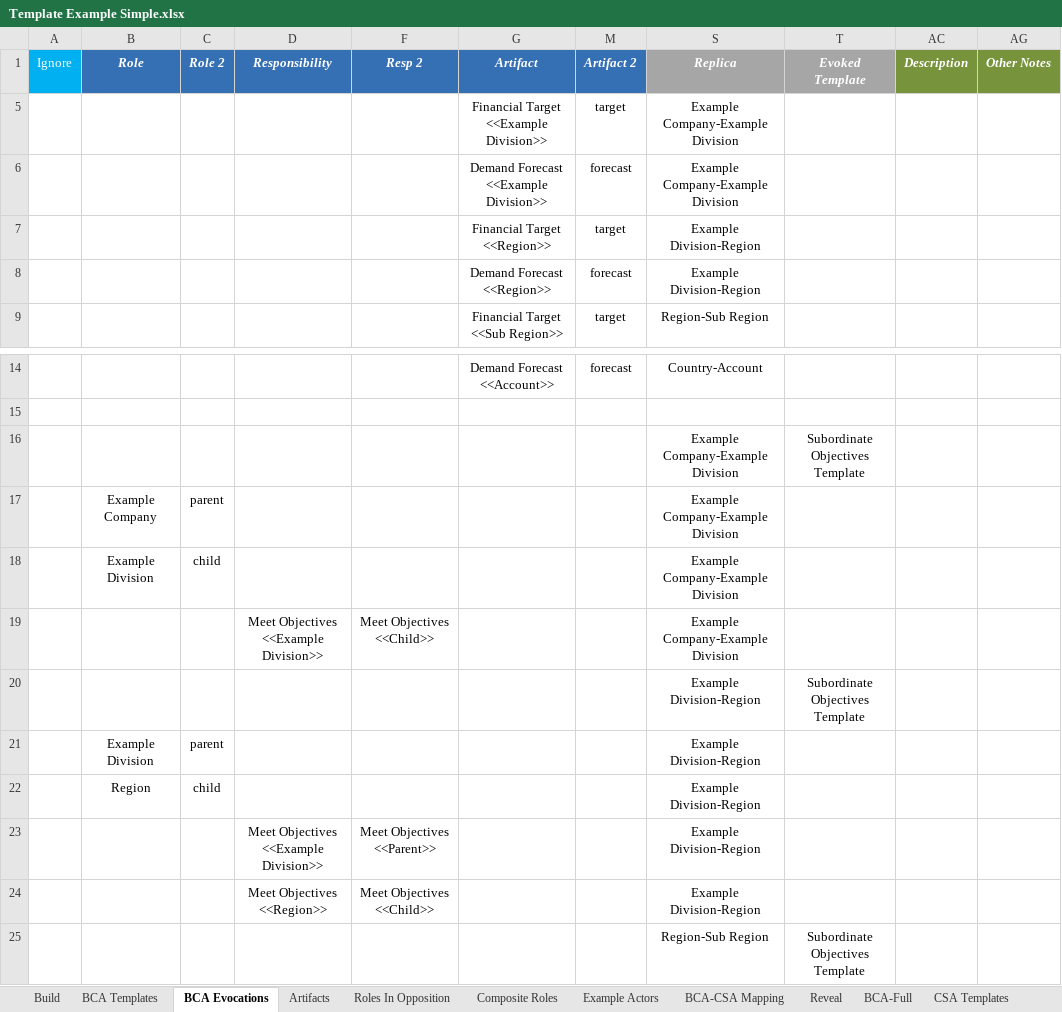
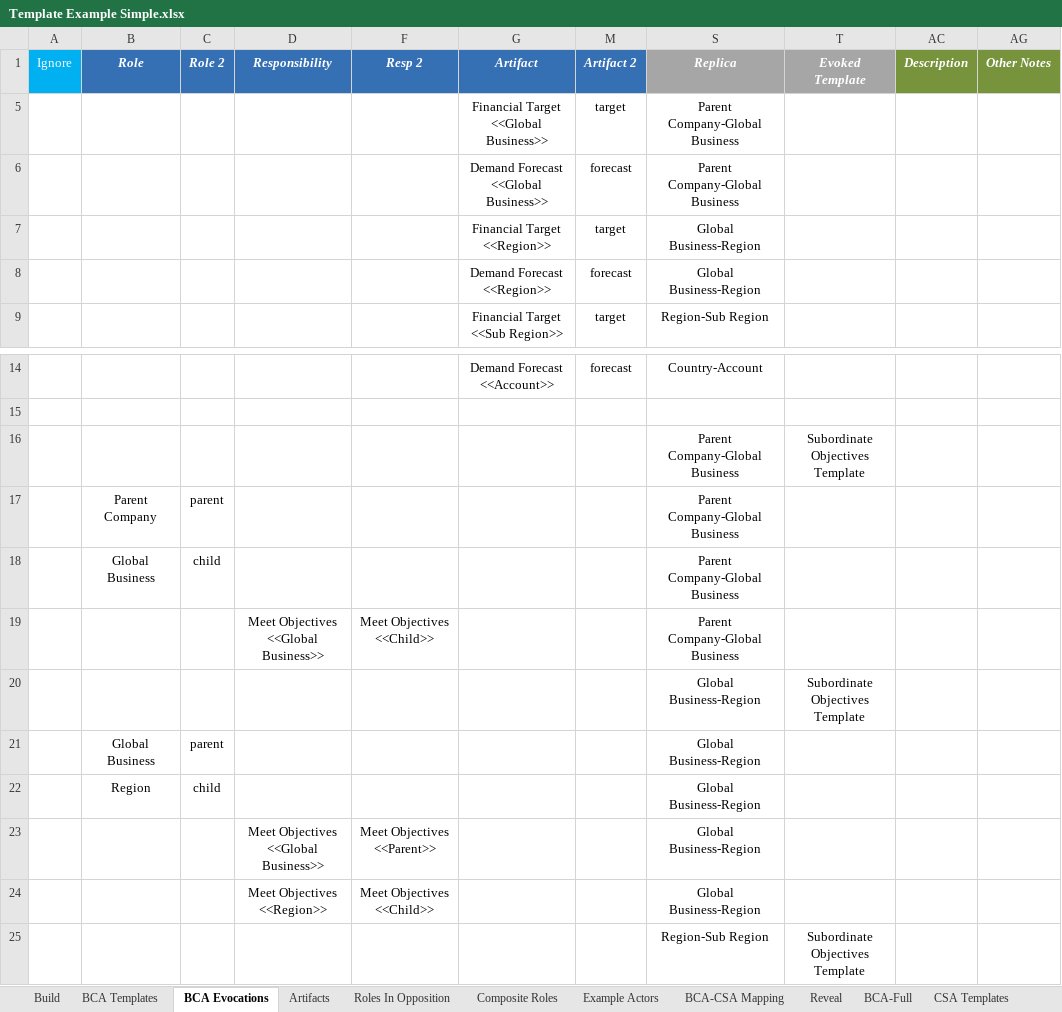
Before and after one commit to erikeidt/QuickRDA-XLFiles, an Excel workbook: XLFiles/Examples/Template Example Simple.xlsx, sheet BCA Evocations, drawn as a sheet; only a part is shown, gaps mark what is left out; values as stored, in another font and other column widths than the file's, no borders; table styles not drawn; removed rows and columns are numbered as before the commit, all else as after; the diff names each change by its address in the sheet, - before the commit and + after, or states it on an @@ line.

Commit message:
Updated examples.

```diff
--- a/XLFiles/Examples/Template Example Simple.xlsx (sheet BCA Evocations)
+++ b/XLFiles/Examples/Template Example Simple.xlsx (sheet BCA Evocations)
-G5 (Artifact): Financial Target <<Example Division>>
+G5 (Artifact): Financial Target <<Global Business>>
-S5:S6 (Replica): Example Company-Example Division
+S5:S6 (Replica): Parent Company-Global Business
-G6 (Artifact): Demand Forecast <<Example Division>>
+G6 (Artifact): Demand Forecast <<Global Business>>
-S7:S8 (Replica): Example Division-Region
+S7:S8 (Replica): Global Business-Region
-S16:S17 (Replica): Example Company-Example Division
+S16:S17 (Replica): Parent Company-Global Business
-B17 (Role): Example Company
+B17 (Role): Parent Company
-row 18:  | Example Division | child |  |  |  |  | Example Company-Example Division
+row 18:  | Global Business | child |  |  |  |  | Parent Company-Global Business
-D19 (Responsibility): Meet Objectives <<Example Division>>
+D19 (Responsibility): Meet Objectives <<Global Business>>
-S19 (Replica): Example Company-Example Division
+S19 (Replica): Parent Company-Global Business
-S20 (Replica): Example Division-Region
+S20 (Replica): Global Business-Region
-row 21:  | Example Division | parent |  |  |  |  | Example Division-Region
+row 21:  | Global Business | parent |  |  |  |  | Global Business-Region
-S22:S24 (Replica): Example Division-Region
+S22:S24 (Replica): Global Business-Region
-D23 (Responsibility): Meet Objectives <<Example Division>>
+D23 (Responsibility): Meet Objectives <<Global Business>>
```
Also changed, not shown: XLFiles/Examples/Template Example Complex.xlsx.
